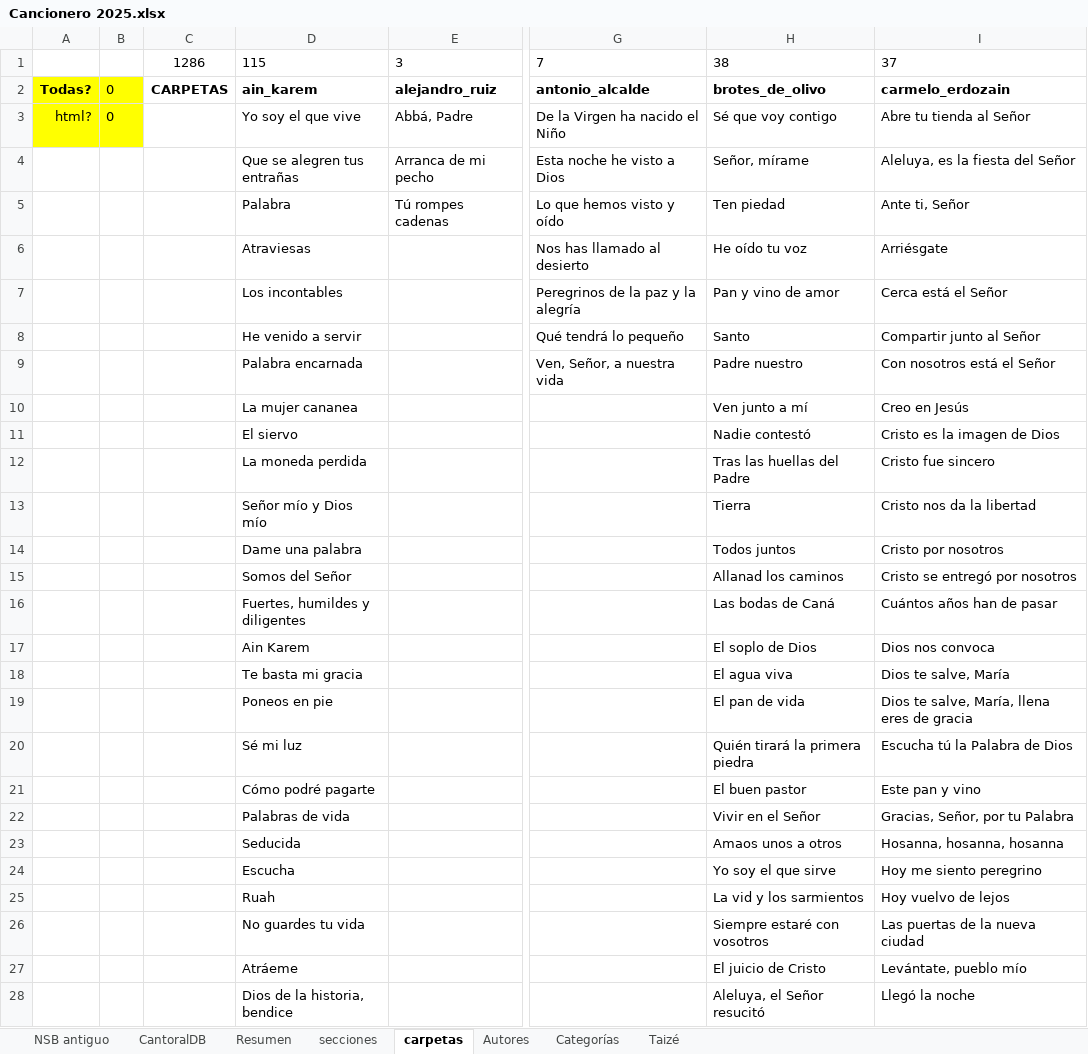
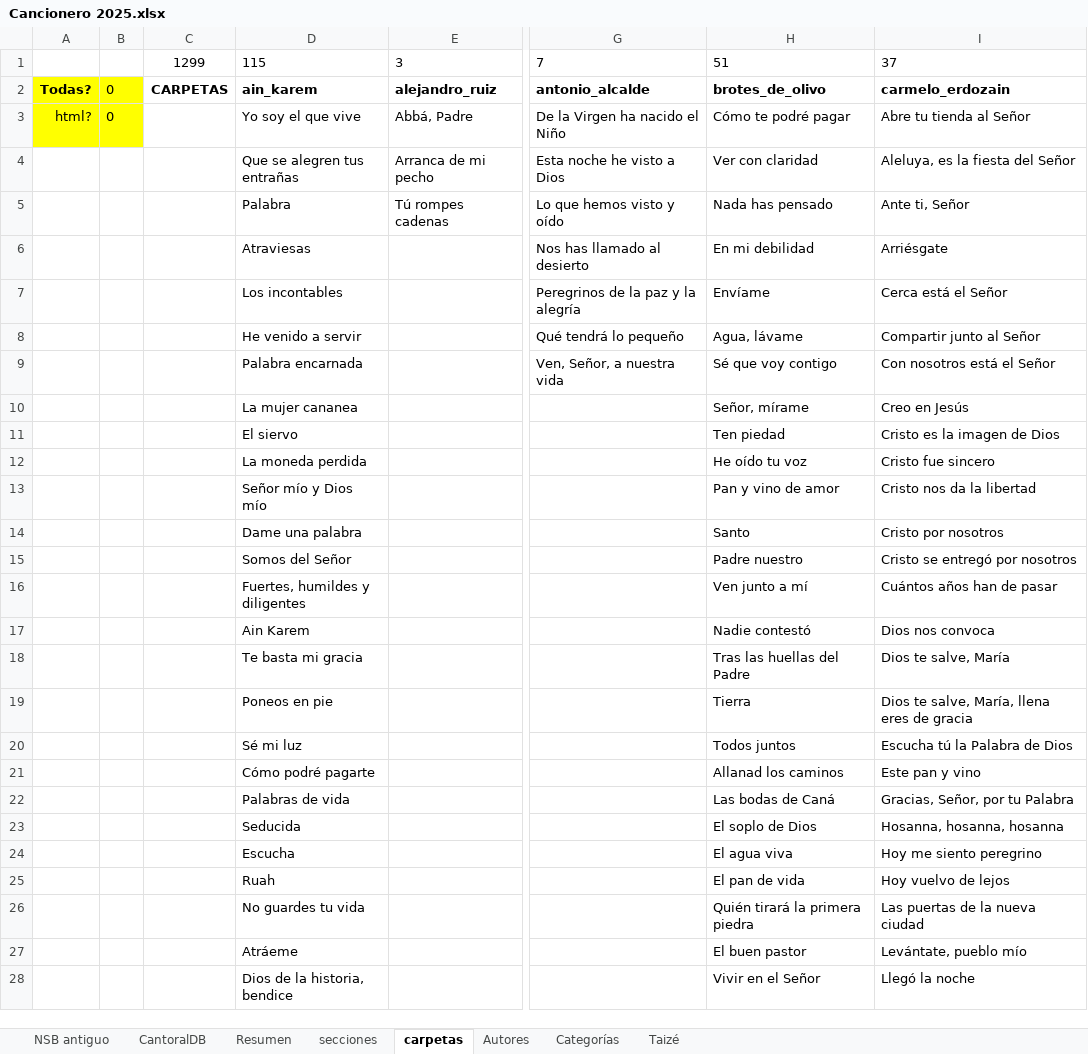
Before and after one commit to JuanjoML1/cantoralNSB, an Excel workbook: ignore/Cancionero 2025.xlsx, sheet carpetas, drawn as a sheet; only a part is shown, gaps mark what is left out; values as stored, in another font and other column widths than the file's, no borders; the diff covers the shown part only; the diff names each change by its address in the sheet, - before the commit and + after, or states it on an @@ line.

```diff
--- a/ignore/Cancionero 2025.xlsx (sheet carpetas)
+++ b/ignore/Cancionero 2025.xlsx (sheet carpetas)
-C1: 1286
+C1: 1299
-H1: 38
+H1: 51
-H3: Sé que voy contigo
+H3: Cómo te podré pagar
-H4: Señor, mírame
+H4: Ver con claridad
-H5: Ten piedad
+H5: Nada has pensado
-H6: He oído tu voz
+H6: En mi debilidad
-H7: Pan y vino de amor
+H7: Envíame
-H8: Santo
+H8: Agua, lávame
-H9: Padre nuestro
+H9: Sé que voy contigo
-H10: Ven junto a mí
+H10: Señor, mírame
-H11: Nadie contestó
+H11: Ten piedad
-H12: Tras las huellas del Padre
+H12: He oído tu voz
-H13: Tierra
+H13: Pan y vino de amor
-H14: Todos juntos
+H14: Santo
-H15: Allanad los caminos
+H15: Padre nuestro
-H16: Las bodas de Caná
+H16: Ven junto a mí
-H17: El soplo de Dios
+H17: Nadie contestó
-H18: El agua viva
+H18: Tras las huellas del Padre
-H19: El pan de vida
+H19: Tierra
-H20: Quién tirará la primera piedra
+H20: Todos juntos
-H21: El buen pastor
+H21: Allanad los caminos
-H22: Vivir en el Señor
+H22: Las bodas de Caná
-H23: Amaos unos a otros
+H23: El soplo de Dios
-H24: Yo soy el que sirve
+H24: El agua viva
-H25: La vid y los sarmientos
+H25: El pan de vida
-H26: Siempre estaré con vosotros
+H26: Quién tirará la primera piedra
-H27: El juicio de Cristo
+H27: El buen pastor
-H28: Aleluya, el Señor resucitó
+H28: Vivir en el Señor
```
Also changed, not shown: 25 edited cells elsewhere in this sheet, sheet CantoralDB, sheet secciones, sheet Resumen, hidden cells, 18 other files.
